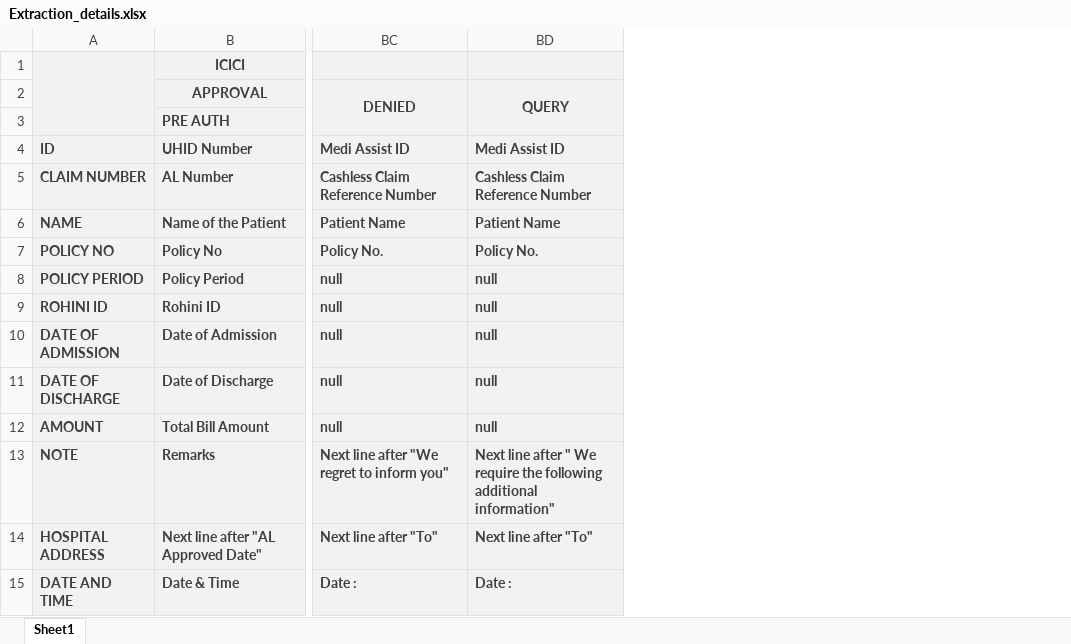
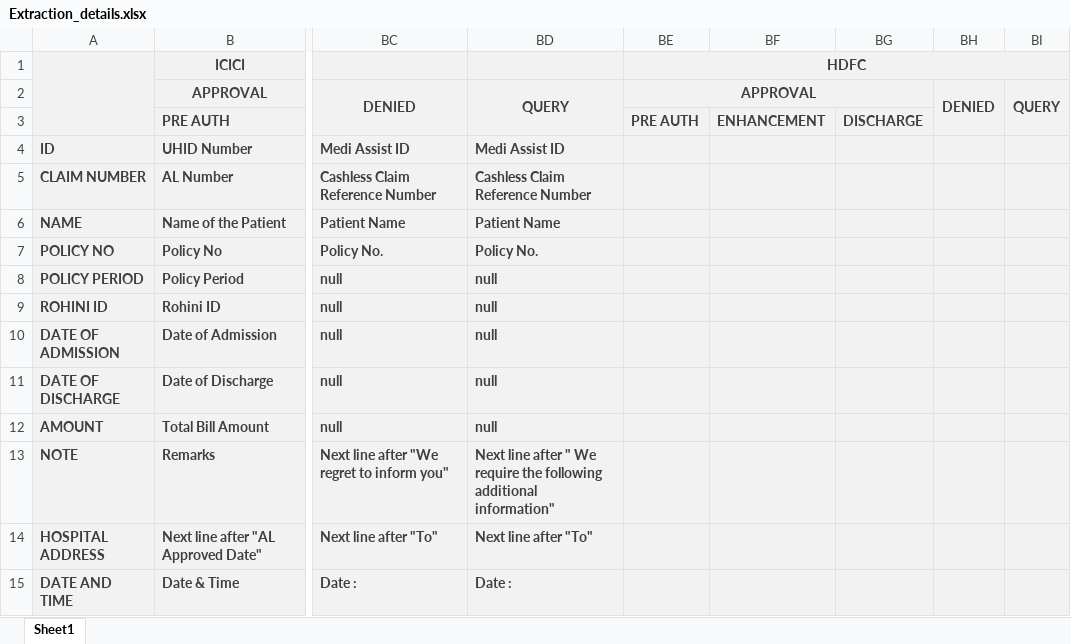
Before and after one commit to devanshishukla17/Data-Extraction, an Excel workbook: Extraction_details.xlsx, sheet Sheet1, drawn as a sheet; only a part is shown, gaps mark what is left out; values as stored, in another font and other column widths than the file's, no borders; the diff names each change by its address in the sheet, - before the commit and + after, or states it on an @@ line.

Commit message:
Need to add one more TPA

```diff
--- a/Extraction_details.xlsx (sheet Sheet1)
+++ b/Extraction_details.xlsx (sheet Sheet1)
+column BE, rows 1-3: HDFC | APPROVAL | PRE AUTH
+column BF, row 3: ENHANCEMENT
+column BG, row 3: DISCHARGE
+column BH, row 2: DENIED
+column BI, row 2: QUERY
```
